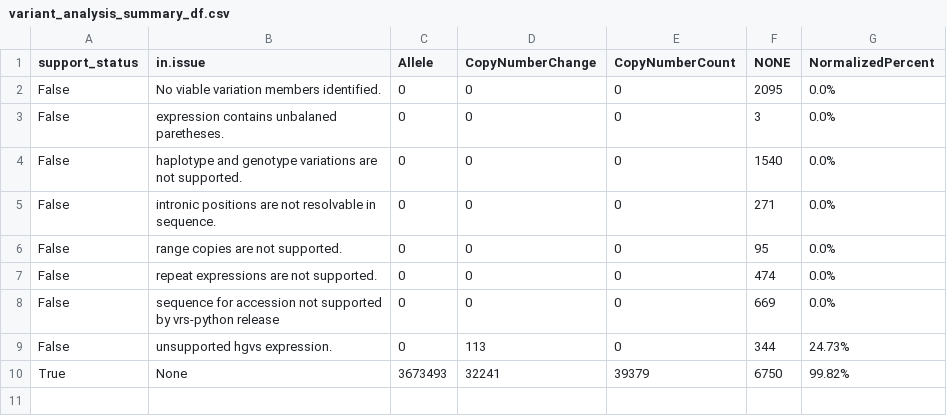
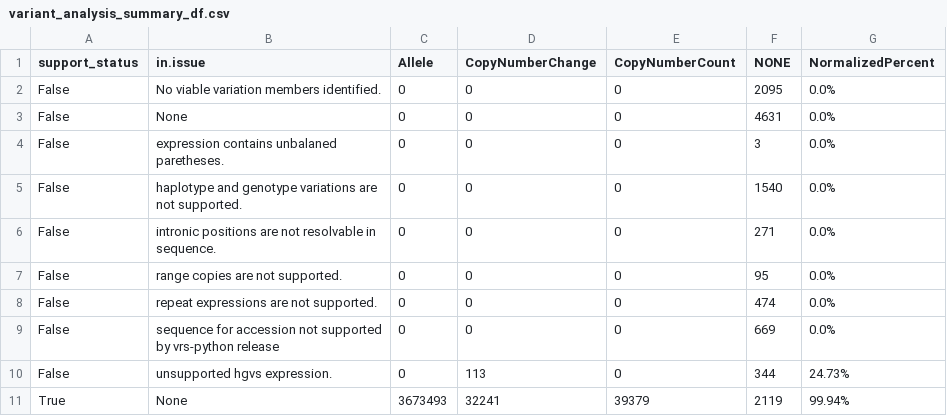
Before and after one commit to GenomicMedLab/variation-normalizer-manuscript, a CSV file: analysis/clinvar/variation_analysis_output/variant_analysis_summary_df.csv, drawn as a sheet.

```diff
--- a/analysis/clinvar/variation_analysis_output/variant_analysis_summary_df.csv
+++ b/analysis/clinvar/variation_analysis_output/variant_analysis_summary_df.csv
@@ -2,2 +2,3 @@ support_status,in.issue,Allele,CopyNumberChange,CopyNumberCount,NONE,NormalizedP
 False,No viable variation members identified.,0,0,0,2095,0.0%
+False,None,0,0,0,4631,0.0%
 False,expression contains unbalaned paretheses.,0,0,0,3,0.0%
@@ -9,2 +10,2 @@ False,sequence for accession not supported by vrs-python release,0,0,0,669,0.0%
 False,unsupported hgvs expression.,0,113,0,344,24.73%
-True,None,3673493,32241,39379,6750,99.82%
+True,None,3673493,32241,39379,2119,99.94%
```
Also changed, not shown: analysis/clinvar/variation_analysis_output/variation_type_count_not_supported_df.csv, analysis/clinvar/variation_analysis_output/variation_type_count_summary_df.csv, 2 other files.
